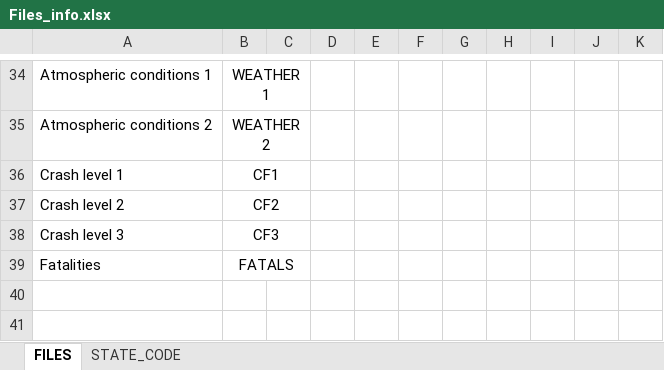
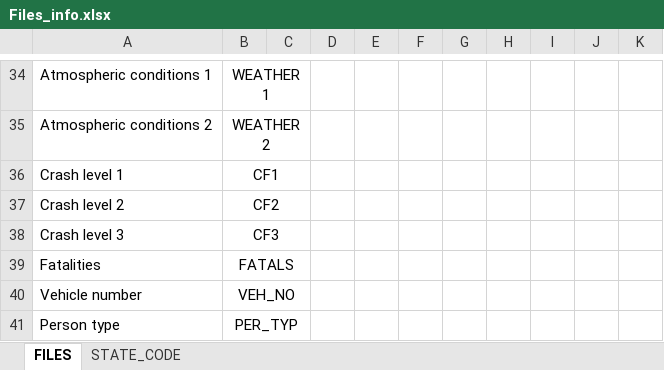
Before and after one commit to lourdesrm/Motorcycle-ml, an Excel workbook: Documents/Files_info.xlsx, sheet FILES, drawn as a sheet; only a part is shown, gaps mark what is left out; values as stored, in another font and other column widths than the file's, no borders; charts and pictures not drawn; the diff names each change by its address in the sheet, - before the commit and + after, or states it on an @@ line.

Commit message:
update file info csv

```diff
--- a/Documents/Files_info.xlsx (sheet FILES)
+++ b/Documents/Files_info.xlsx (sheet FILES)
+row 40: Vehicle number | VEH_NO
+row 41: Person type | PER_TYP
```
Also changed, not shown: 1 other file.
